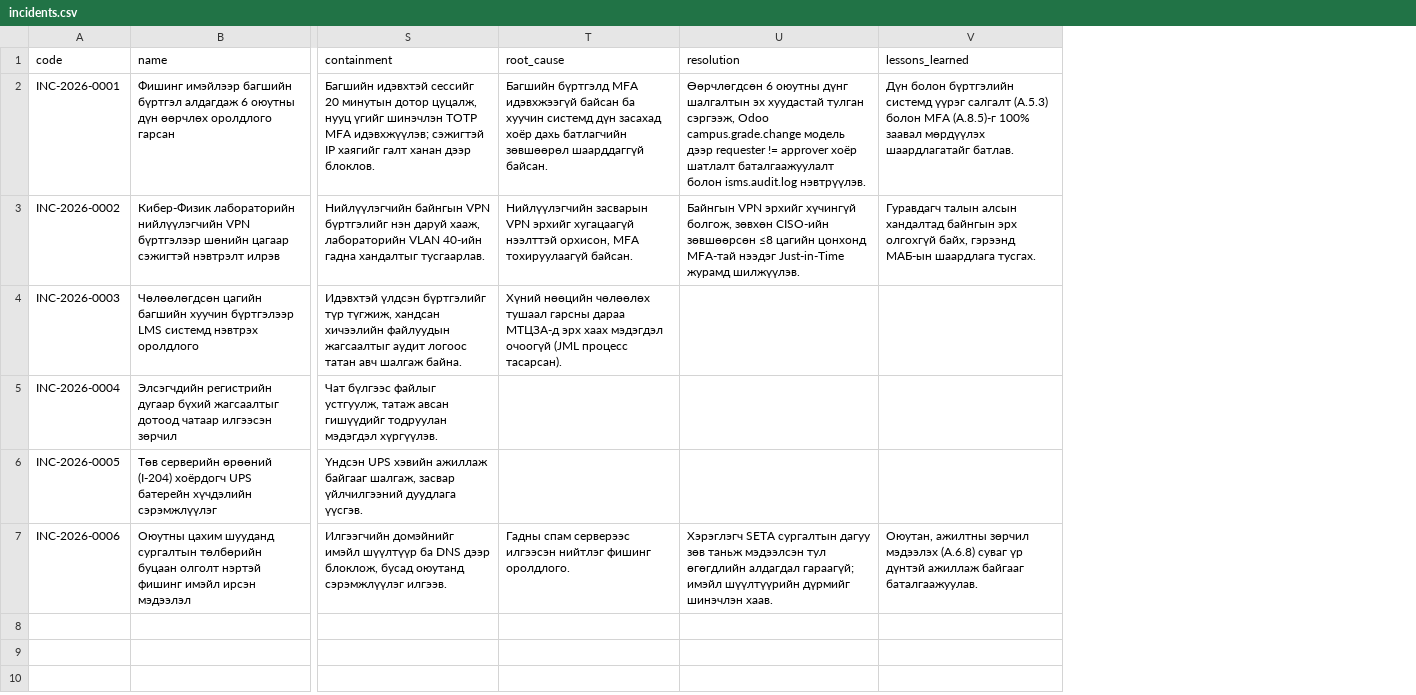
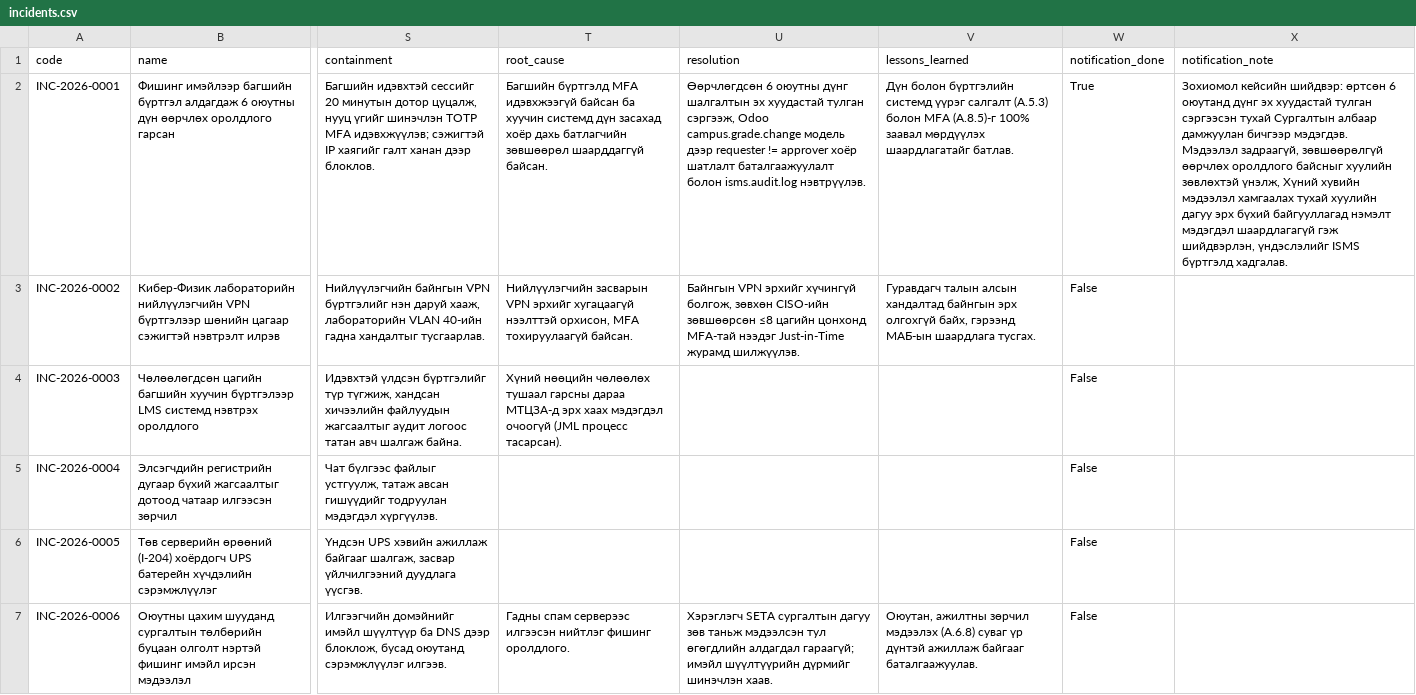
Before and after one commit to hex0tic/formula-university-odoo-isms, a CSV file: data/incidents.csv, drawn as a sheet; only a part is shown, gaps mark what is left out; the diff names each change by its address in the sheet, - before the commit and + after, or states it on an @@ line.

Commit message:
Fix ISMS workflow, access-control and monitoring gaps found in audit
Audit of the running Odoo 18 system (2026-11-18) found logic errors and
missing ISO/IEC 27001 controls; this commit fixes them and adds tests.

Fixes
- Imported risks/incidents bypassed workflow rules (RSK-14 accepted
  without CISO, INC-2026-0001 PII breach closed without notification
  decision); add workflow consistency repair, importer checks and
  notification columns in data/incidents.csv.
- Reporters (students, lecturers) could read the whole asset register,
  SoA implementation details and ISMS fields on products/lots; restrict
  with ACL, field groups and explicit create/write link checks.
- Campus users could not report incidents (A.6.8); campus users now
  imply the ISMS Reporter group.
- The technical admin account held CISO rights (A.5.3); migration
  leaves it Reporter + Settings only.
- Report server actions required model write access in Odoo 18, so the
  read-only auditor could not print SoA/risk/asset PDFs; set groups.
- Internal transition token could leak through returned recordsets.
- Regression tests ran on the production DB and consumed sequence
  numbers (A.8.31); add scripts/run-tests.sh using a disposable DB.
- Disable PostgreSQL JIT after a backend segfault during a test run.

Additions (university_isms 18.0.1.1.0)
- Residual risk acceptance by risk owner/CISO (6.1.3 f) gated on
  completed Risk Treatment Plan tasks; tasks auto-created in Project.
- Brute-force login detection creating incidents (A.8.16), daily
  monitoring reminders (policy review, overdue treatment, SLA breach).
- Clause 9.3 management review KPI report, new search filters.

Tests: 47 passed, 0 failed, 0 errors on a fresh disposable database.

```diff
--- a/data/incidents.csv
+++ b/data/incidents.csv
+column W (notification_done), rows 2-7: True | False | False | False | False | False
+column X (notification_note), row 2: Зохиомол кейсийн шийдвэр: өртсөн 6 оюутанд дүнг эх хуудастай тулган сэргээсэн тухай Сургалтын албаар дамжуулан бичгээр мэдэгдэв. Мэдээлэл задраагүй, зөвшөөрөлгүй өөрчлөх оролдлого байсныг хуулийн зөвлөхтэй үнэлж, Хүний хувийн мэдээлэл хамгаалах тухай хуулийн дагуу эрх бүхий байгууллагад нэмэлт мэдэгдэл шаардлагагүй гэж шийдвэрлэн, үндэслэлийг ISMS бүртгэлд хадгалав.
```
Also changed, not shown: odoo/addons/university_isms/security/ir.model.access.csv, 46 other files.
